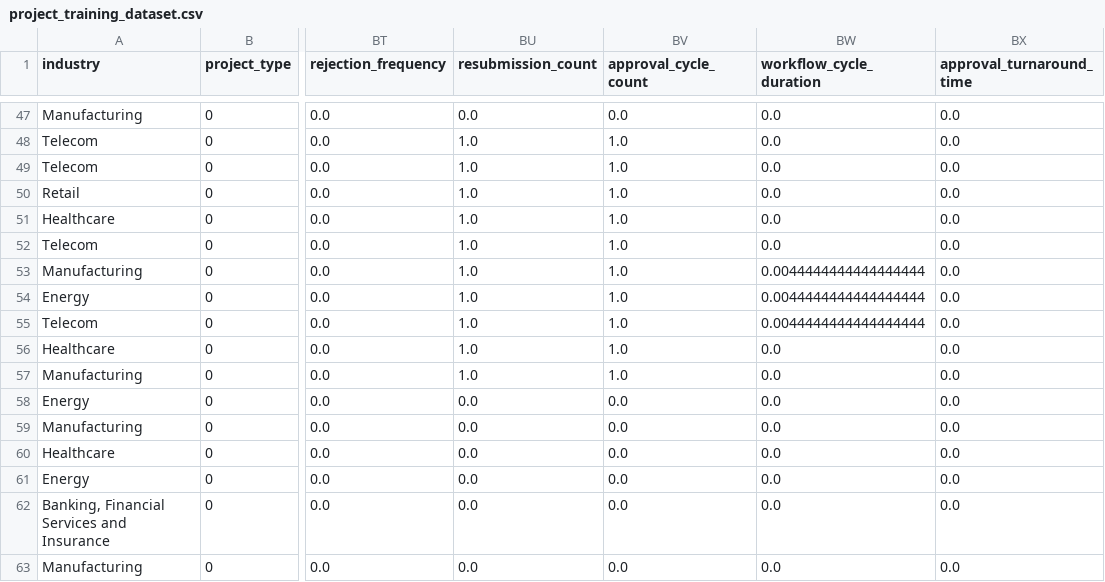
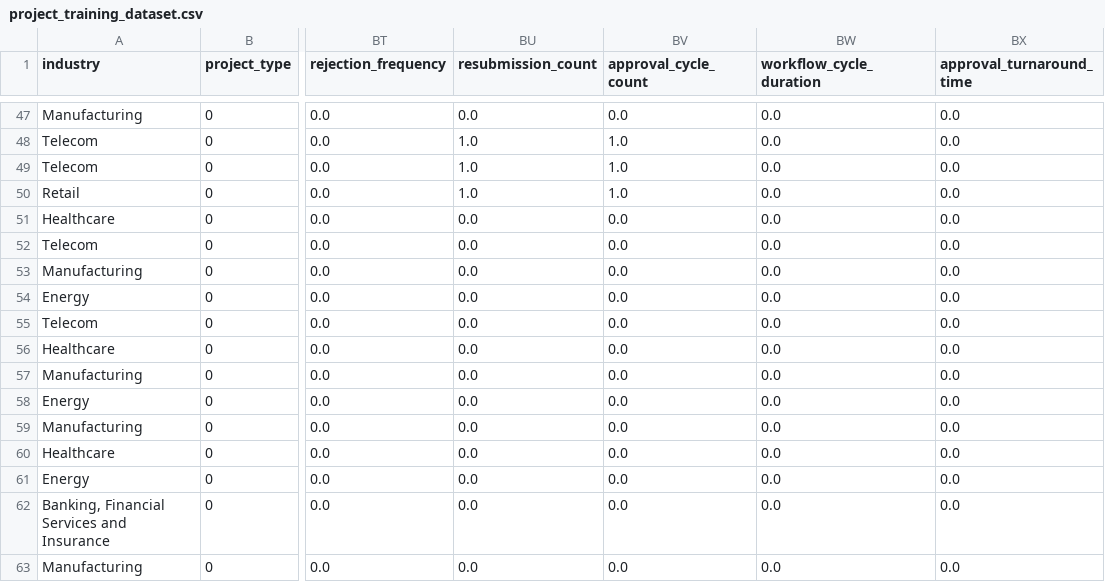
Before and after one commit to joydas/predictive-planner, a CSV file: ml-service/datasets/project_training_dataset.csv, drawn as a sheet; only a part is shown, gaps mark what is left out; the diff names each change by its address in the sheet, - before the commit and + after, or states it on an @@ line.

```diff
--- a/ml-service/datasets/project_training_dataset.csv
+++ b/ml-service/datasets/project_training_dataset.csv
-BU51:BU57 (resubmission_count): 1.0
+BU51:BU57 (resubmission_count): 0.0
-BV51:BV57 (approval_cycle_count): 1.0
+BV51:BV57 (approval_cycle_count): 0.0
-BW53:BW55 (workflow_cycle_duration): 0.0044444444444444444
+BW53:BW55 (workflow_cycle_duration): 0.0
```
Also changed, not shown: ml-service/reports/staffing_distribution_report.csv, ml-service/reports/staffing_diversity_validation_report.csv, 8 other files.
